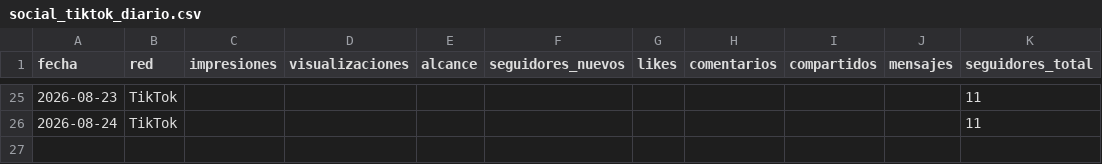
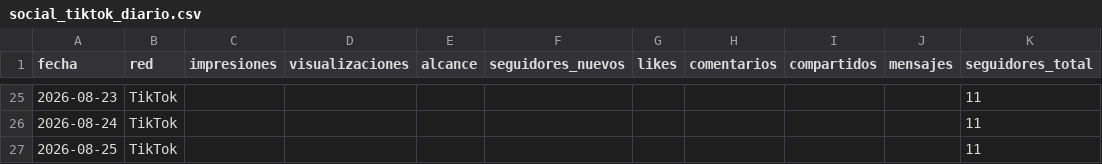
Before and after one commit to WeRise-ESP/dashboard-reversal, a CSV file: data/historico_social/social_tiktok_diario.csv, drawn as a sheet; only a part is shown, gaps mark what is left out.

```diff
--- a/data/historico_social/social_tiktok_diario.csv
+++ b/data/historico_social/social_tiktok_diario.csv
@@ -26 +26,2 @@ fecha,red,impresiones,visualizaciones,alcance,seguidores_nuevos,likes,comentario
 2026-08-24,TikTok,,,,,,,,,11
+2026-08-25,TikTok,,,,,,,,,11
```
Also changed, not shown: data/historico_social/social_facebook_diario.csv, data/historico_social/social_instagram_demografia.csv, 3 other files.
